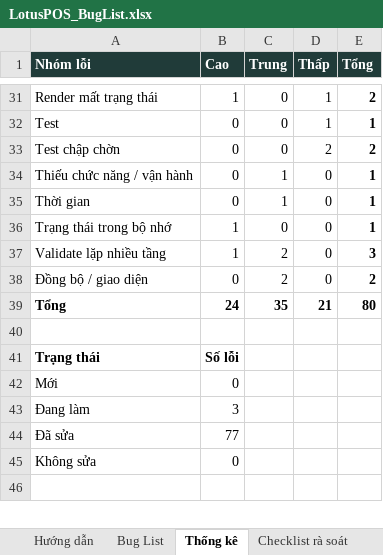
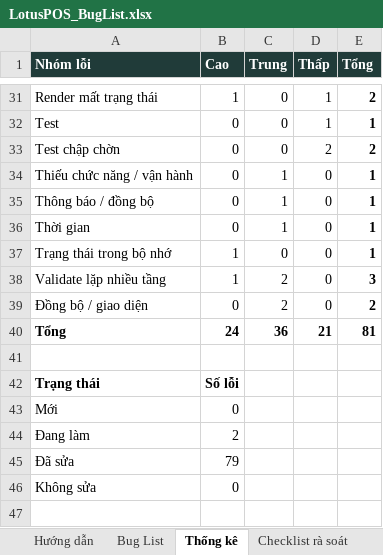
Before and after one commit to LGL-AI/pos-phattai, an Excel workbook: docs/LotusPOS_BugList.xlsx, sheet Thống kê, drawn as a sheet; only a part is shown, gaps mark what is left out; values as stored, in another font and other column widths than the file's, no borders; addresses are those after the commit; the diff names each change by its address in the sheet, - before the commit and + after, or states it on an @@ line.

```diff
--- a/docs/LotusPOS_BugList.xlsx (sheet Thống kê)
+++ b/docs/LotusPOS_BugList.xlsx (sheet Thống kê)
+row 35: Thông báo / đồng bộ | 0 | 1 | 0 | 1
-C40 (Trung): 35
+C40 (Trung): 36
-E40 (Tổng): 80
+E40 (Tổng): 81
-B44 (Cao): 3
+B44 (Cao): 2
-B45 (Cao): 77
+B45 (Cao): 79
```
Also changed, not shown: sheet Bug List, formulas that keep their value.
